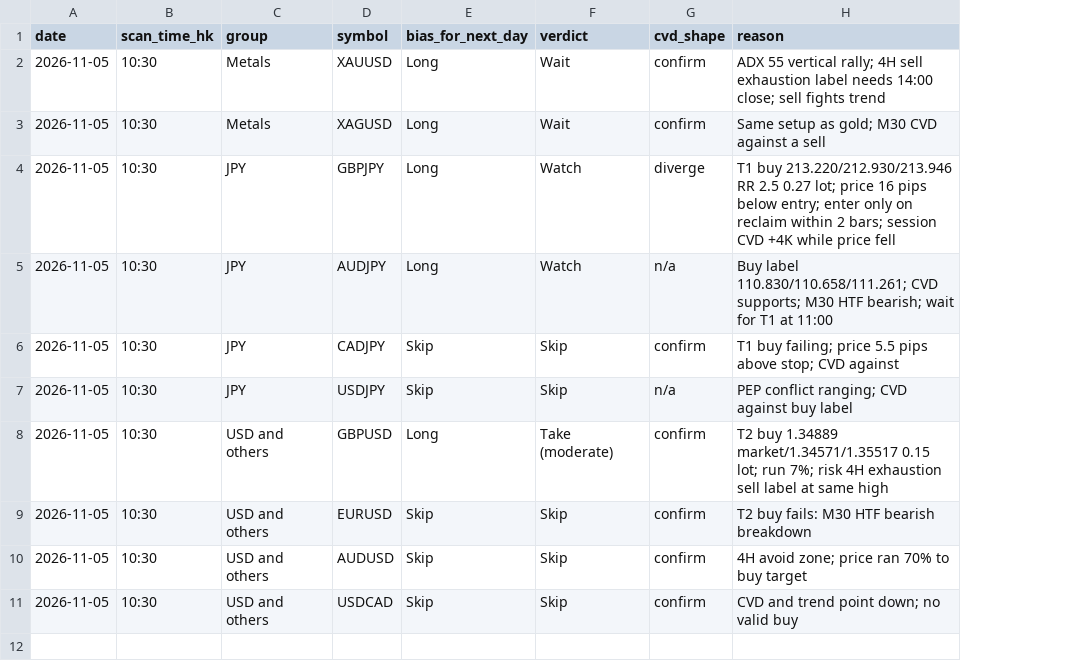
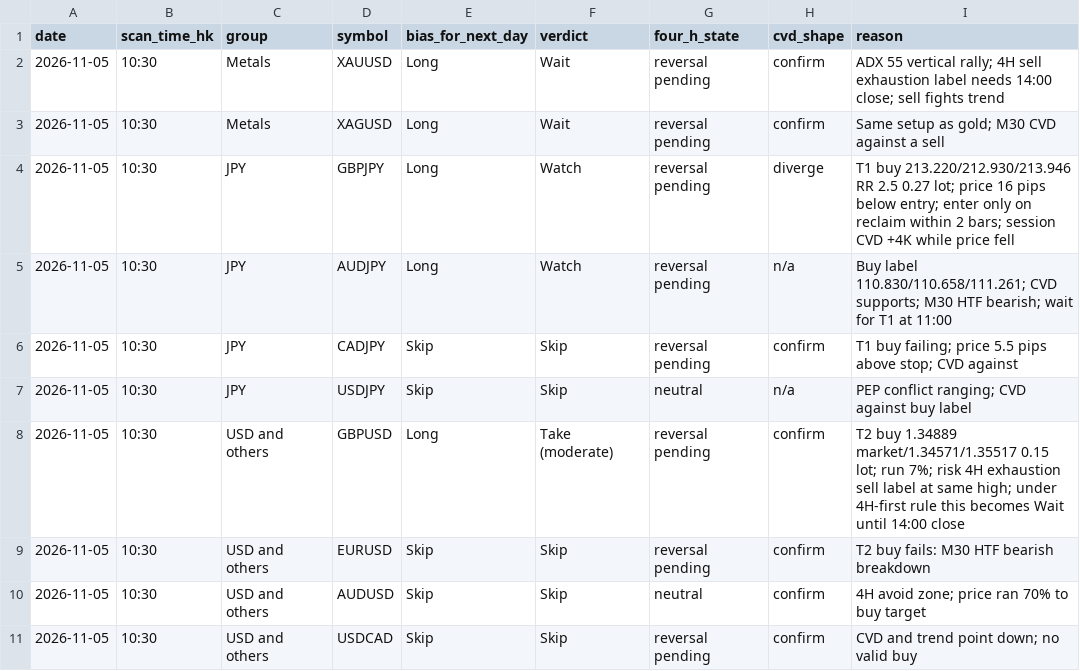
Before and after one commit to DeeNiece/vep, a CSV file: journal/data/bias_2026-11-05_1030.csv, drawn as a sheet; addresses are those after the commit; the diff names each change by its address in the sheet, - before the commit and + after, or states it on an @@ line.

```diff
--- a/journal/data/bias_2026-11-05_1030.csv
+++ b/journal/data/bias_2026-11-05_1030.csv
+column G (four_h_state), rows 2-11: reversal pending | reversal pending | reversal pending | reversal pending | reversal pending | neutral | reversal pending | reversal pending | neutral | reversal pending
-I8 (reason): …at same high
+I8 (reason): …at same high; under 4H-first rule this becomes Wait until 14:00 close
```
Also changed, not shown: 1 other file.
